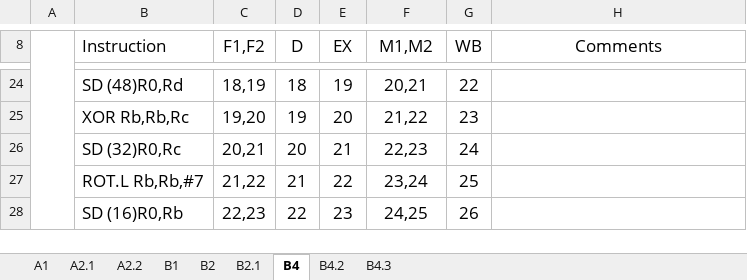
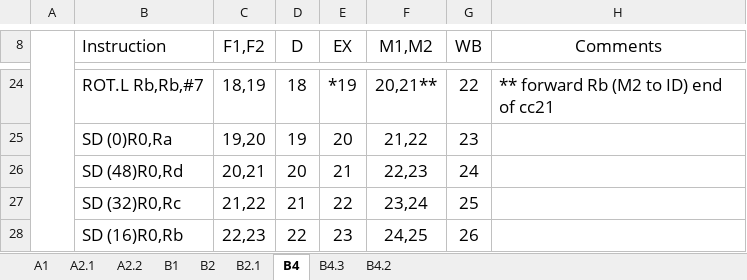
Before and after one commit to raeedh/COMPENG4DM4, an Excel workbook: Assignment 1/Assignment 1.xlsx, sheet B4, drawn as a sheet; only a part is shown, gaps mark what is left out; values as stored, in another font and other column widths than the file's, no borders; the diff covers the shown part only; the diff names each change by its address in the sheet, - before the commit and + after, or states it on an @@ line.

```diff
--- a/Assignment 1/Assignment 1.xlsx (sheet B4)
+++ b/Assignment 1/Assignment 1.xlsx (sheet B4)
@@ sheet tab order changed: A1 | A2.1 | A2.2 | B1 | B2 | B2.1 | B4 | B4.3 | B4.2 @@
-B24 (Instruction): SD (48)R0,Rd
+B24 (Instruction): ROT.L Rb,Rb,#7
-E24 (EX): 19
+E24 (EX): *19
-F24 (M1,M2): 20,21
+F24 (M1,M2): 20,21**
-H24 (Comments): (empty)
+H24 (Comments): ** forward Rb (M2 to ID) end of cc21
-B25 (Instruction): XOR Rb,Rb,Rc
+B25 (Instruction): SD (0)R0,Ra
-B26 (Instruction): SD (32)R0,Rc
+B26 (Instruction): SD (48)R0,Rd
-B27 (Instruction): ROT.L Rb,Rb,#7
+B27 (Instruction): SD (32)R0,Rc
```
Also changed, not shown: 30 edited cells elsewhere in this sheet, sheet B4.3, 7 other files.
